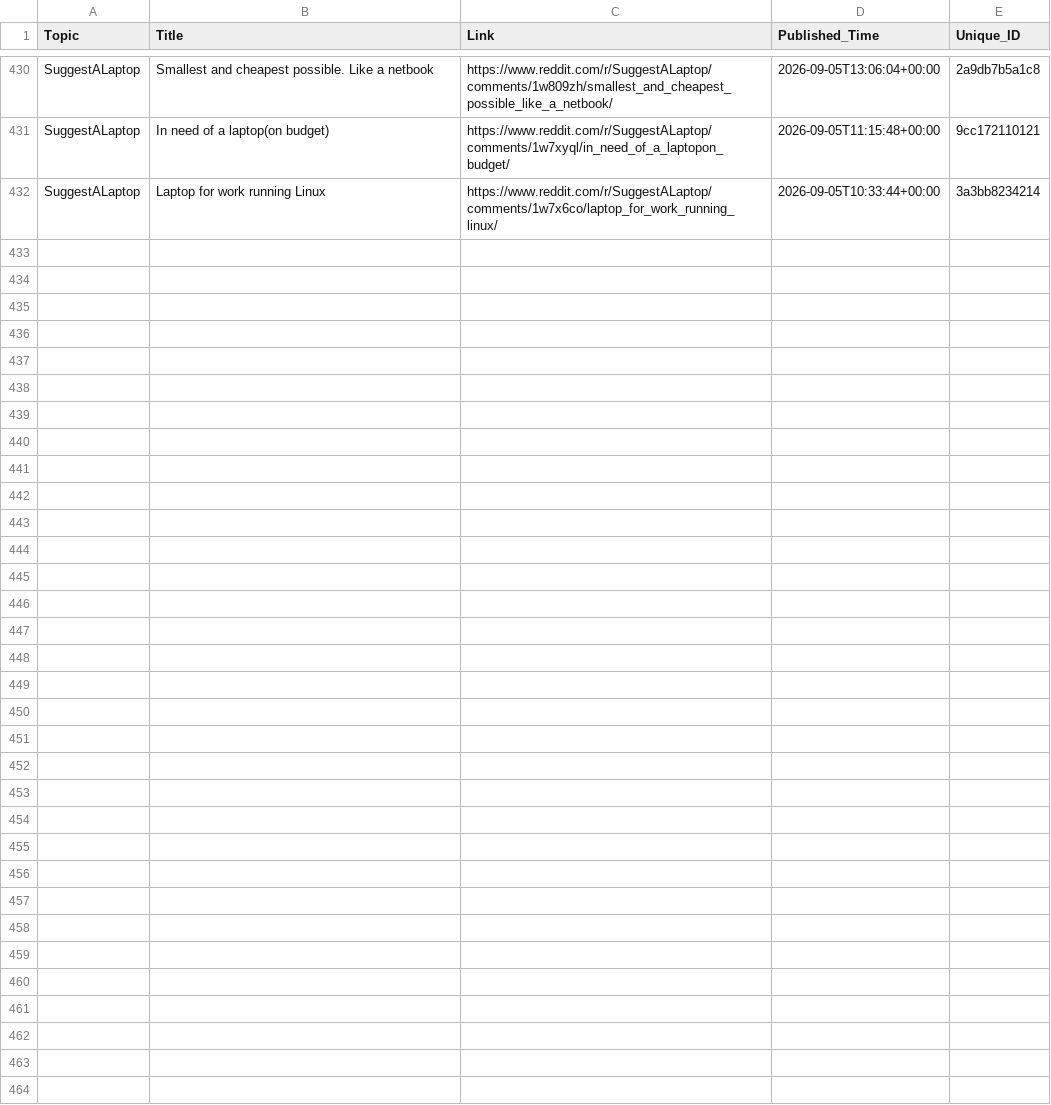
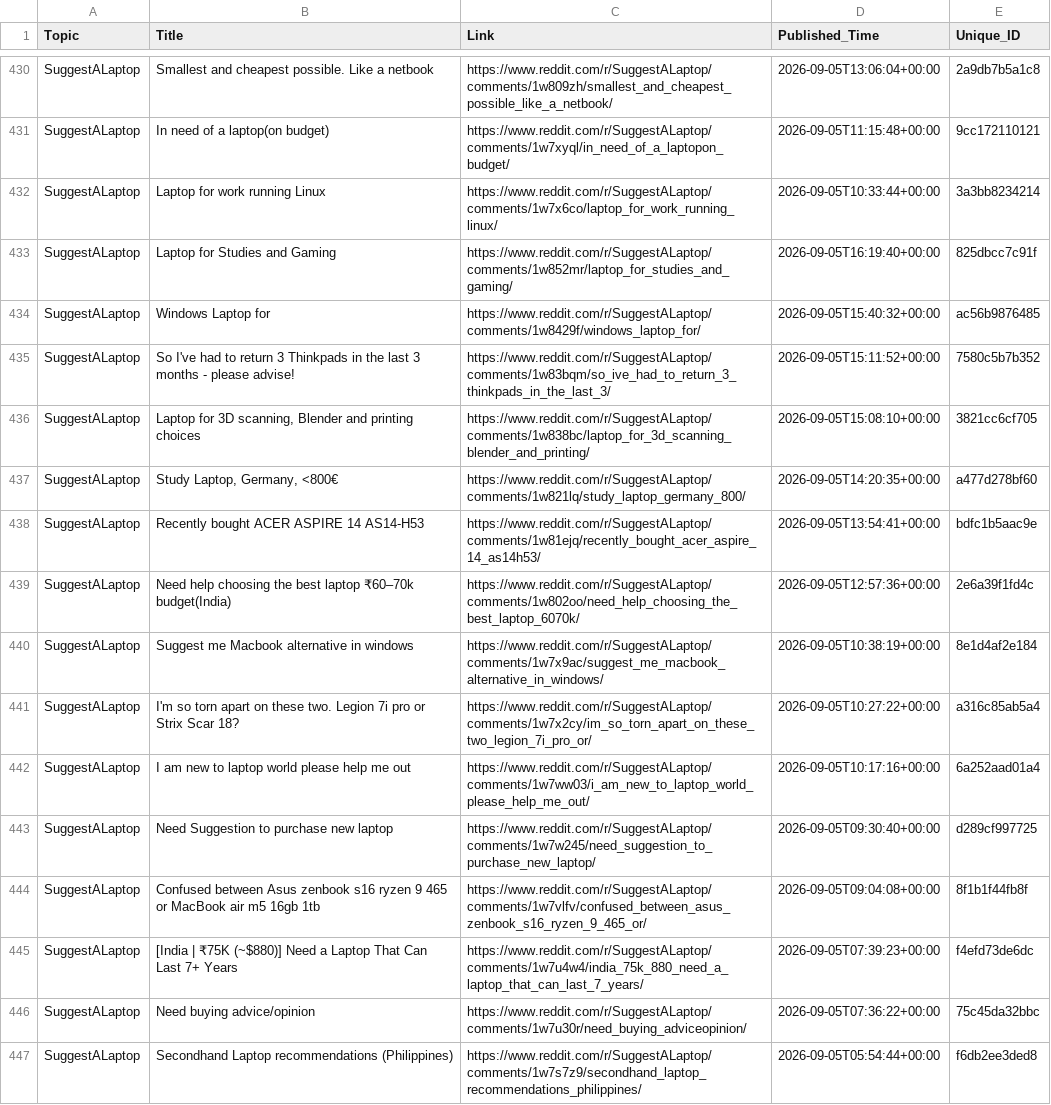
Before and after one commit to sidhu2690/EB_reddit, a CSV file: posts.csv, drawn as a sheet; only a part is shown, gaps mark what is left out.

```diff
--- a/posts.csv
+++ b/posts.csv
@@ -432 +432,16 @@ SuggestALaptop,In need of a laptop(on budget),https://www.reddit.com/r/SuggestAL
 SuggestALaptop,Laptop for work running Linux,https://www.reddit.com/r/SuggestALaptop/comments/1w7x6co/laptop_for_work_running_linux/,2026-09-05T10:33:44+00:00,3a3bb8234214
+SuggestALaptop,Laptop for Studies and Gaming,https://www.reddit.com/r/SuggestALaptop/comments/1w852mr/laptop_for_studies_and_gaming/,2026-09-05T16:19:40+00:00,825dbcc7c91f
+SuggestALaptop,Windows Laptop for,https://www.reddit.com/r/SuggestALaptop/comments/1w8429f/windows_laptop_for/,2026-09-05T15:40:32+00:00,ac56b9876485
+SuggestALaptop,So I've had to return 3 Thinkpads in the last 3 months - please advise!,https://www.reddit.com/r/SuggestALaptop/comments/1w83bqm/so_ive_had_to_return_3_thinkpads_in_the_last_3/,2026-09-05T15:11:52+00:00,7580c5b7b352
+SuggestALaptop,"Laptop for 3D scanning, Blender and printing choices",https://www.reddit.com/r/SuggestALaptop/comments/1w838bc/laptop_for_3d_scanning_blender_and_printing/,2026-09-05T15:08:10+00:00,3821cc6cf705
+SuggestALaptop,"Study Laptop, Germany, <800€",https://www.reddit.com/r/SuggestALaptop/comments/1w821lq/study_laptop_germany_800/,2026-09-05T14:20:35+00:00,a477d278bf60
+SuggestALaptop,Recently bought ACER ASPIRE 14 AS14-H53,https://www.reddit.com/r/SuggestALaptop/comments/1w81ejq/recently_bought_acer_aspire_14_as14h53/,2026-09-05T13:54:41+00:00,bdfc1b5aac9e
+SuggestALaptop,Need help choosing the best laptop ₹60–70k budget(India),https://www.reddit.com/r/SuggestALaptop/comments/1w802oo/need_help_choosing_the_best_laptop_6070k/,2026-09-05T12:57:36+00:00,2e6a39f1fd4c
+SuggestALaptop,Suggest me Macbook alternative in windows,https://www.reddit.com/r/SuggestALaptop/comments/1w7x9ac/suggest_me_macbook_alternative_in_windows/,2026-09-05T10:38:19+00:00,8e1d4af2e184
+SuggestALaptop,I'm so torn apart on these two. Legion 7i pro or Strix Scar 18?,https://www.reddit.com/r/SuggestALaptop/comments/1w7x2cy/im_so_torn_apart_on_these_two_legion_7i_pro_or/,2026-09-05T10:27:22+00:00,a316c85ab5a4
+SuggestALaptop,I am new to laptop world please help me out,https://www.reddit.com/r/SuggestALaptop/comments/1w7ww03/i_am_new_to_laptop_world_please_help_me_out/,2026-09-05T10:17:16+00:00,6a252aad01a4
+SuggestALaptop,Need Suggestion to purchase new laptop,https://www.reddit.com/r/SuggestALaptop/comments/1w7w245/need_suggestion_to_purchase_new_laptop/,2026-09-05T09:30:40+00:00,d289cf997725
+SuggestALaptop,Confused between Asus zenbook s16 ryzen 9 465 or MacBook air m5 16gb 1tb,https://www.reddit.com/r/SuggestALaptop/comments/1w7vlfv/confused_between_asus_zenbook_s16_ryzen_9_465_or/,2026-09-05T09:04:08+00:00,8f1b1f44fb8f
+SuggestALaptop,[India | ₹75K (~$880)] Need a Laptop That Can Last 7+ Years,https://www.reddit.com/r/SuggestALaptop/comments/1w7u4w4/india_75k_880_need_a_laptop_that_can_last_7_years/,2026-09-05T07:39:23+00:00,f4efd73de6dc
+SuggestALaptop,Need buying advice/opinion,https://www.reddit.com/r/SuggestALaptop/comments/1w7u30r/need_buying_adviceopinion/,2026-09-05T07:36:22+00:00,75c45da32bbc
+SuggestALaptop,Secondhand Laptop recommendations (Philippines),https://www.reddit.com/r/SuggestALaptop/comments/1w7s7z9/secondhand_laptop_recommendations_philippines/,2026-09-05T05:54:44+00:00,f6db2ee3ded8
```
